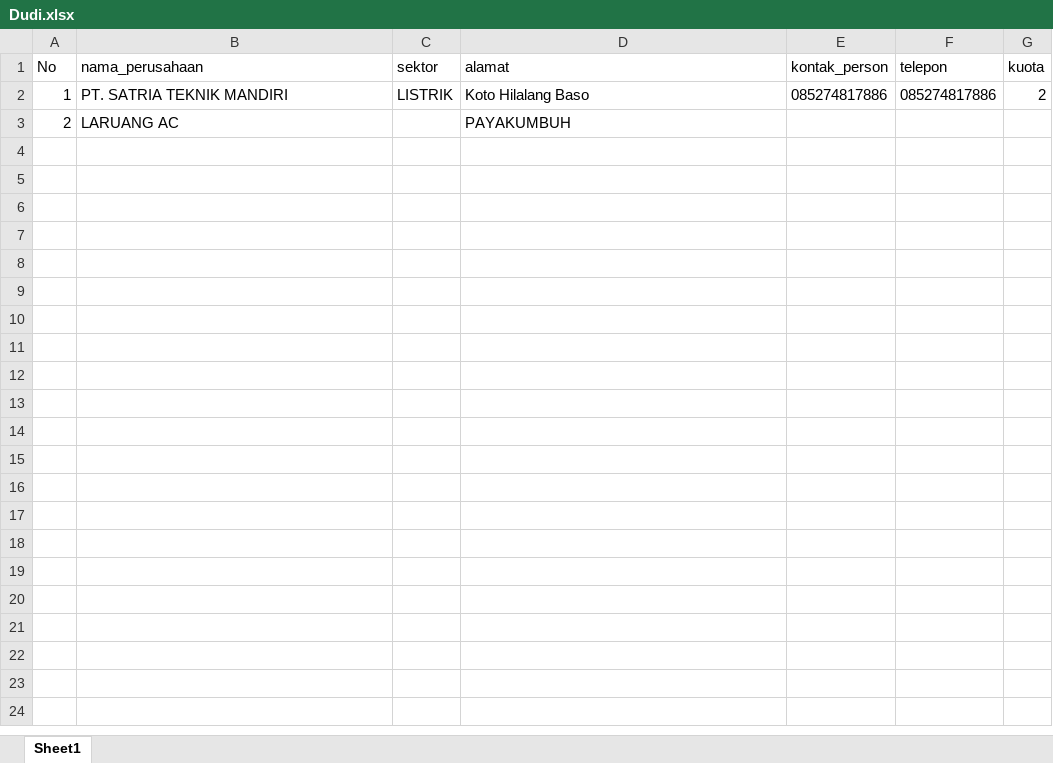
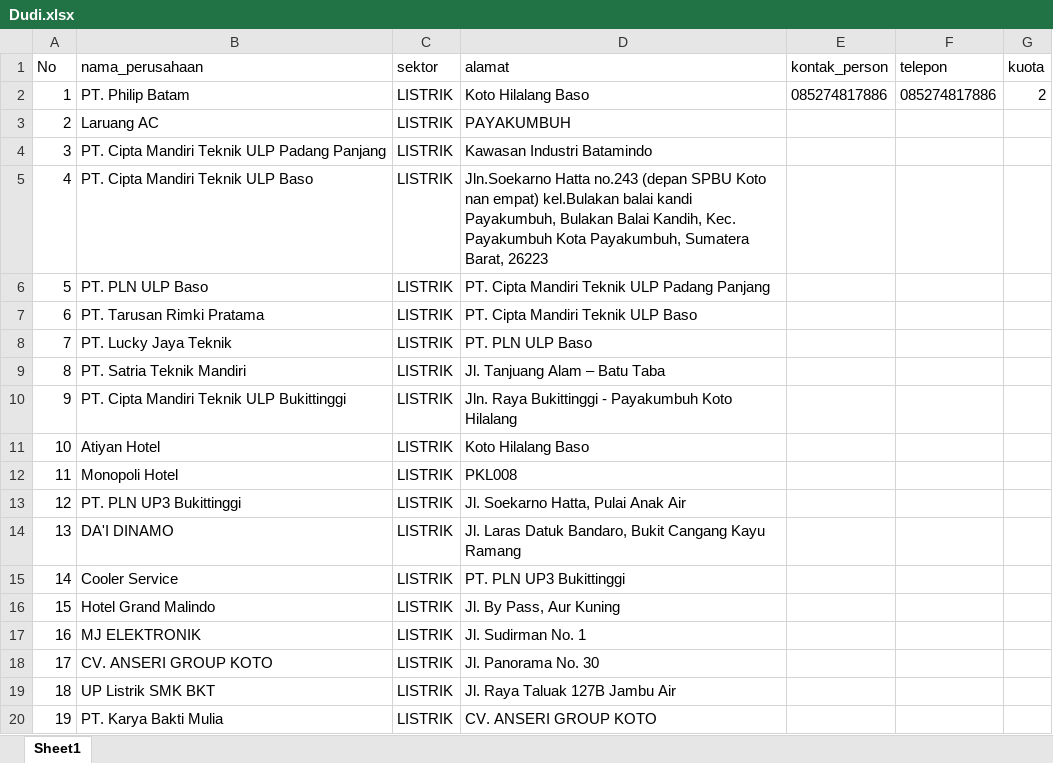
Before and after one commit to gustifa/listriksmkbkt.my.id, an Excel workbook: public/file/Dudi.xlsx, sheet Sheet1, drawn as a sheet; only a part is shown; values as stored, in another font and other column widths than the file's, no borders; the diff covers the shown part only; the diff names each change by its address in the sheet, - before the commit and + after, or states it on an @@ line.

```diff
--- a/public/file/Dudi.xlsx (sheet Sheet1)
+++ b/public/file/Dudi.xlsx (sheet Sheet1)
-B2 (nama_perusahaan): PT. SATRIA TEKNIK MANDIRI
+B2 (nama_perusahaan): PT. Philip Batam
-B3 (nama_perusahaan): LARUANG AC
+B3 (nama_perusahaan): Laruang AC
-C3 (sektor): (empty)
+C3 (sektor): LISTRIK
+row 4: 3 | PT. Cipta Mandiri Teknik ULP Padang Panjang | LISTRIK | Kawasan Industri Batamindo
+row 5: 4 | PT. Cipta Mandiri Teknik ULP Baso | LISTRIK | Jln.Soekarno Hatta no.243 (depan SPBU Koto nan empat) kel.Bulakan balai kandi Payakumbuh, Bulakan Balai Kandih, Kec. Payakumbuh Kota Payakumbuh, Sumatera Barat, 26223
+row 6: 5 | PT. PLN ULP Baso | LISTRIK | PT. Cipta Mandiri Teknik ULP Padang Panjang
+row 7: 6 | PT. Tarusan Rimki Pratama | LISTRIK | PT. Cipta Mandiri Teknik ULP Baso
+row 8: 7 | PT. Lucky Jaya Teknik | LISTRIK | PT. PLN ULP Baso
+row 9: 8 | PT. Satria Teknik Mandiri | LISTRIK | Jl. Tanjuang Alam – Batu Taba
+row 10: 9 | PT. Cipta Mandiri Teknik ULP Bukittinggi | LISTRIK | Jln. Raya Bukittinggi - Payakumbuh Koto Hilalang
+row 11: 10 | Atiyan Hotel | LISTRIK | Koto Hilalang Baso
+row 12: 11 | Monopoli Hotel | LISTRIK | PKL008
+row 13: 12 | PT. PLN UP3 Bukittinggi | LISTRIK | Jl. Soekarno Hatta, Pulai Anak Air
+row 14: 13 | DA'I DINAMO | LISTRIK | Jl. Laras Datuk Bandaro, Bukit Cangang Kayu Ramang
+row 15: 14 | Cooler Service | LISTRIK | PT. PLN UP3 Bukittinggi
+row 16: 15 | Hotel Grand Malindo | LISTRIK | Jl. By Pass, Aur Kuning
+row 17: 16 | MJ ELEKTRONIK | LISTRIK | Jl. Sudirman No. 1
+row 18: 17 | CV. ANSERI GROUP KOTO | LISTRIK | Jl. Panorama No. 30
+row 19: 18 | UP Listrik SMK BKT | LISTRIK | Jl. Raya Taluak 127B Jambu Air
+row 20: 19 | PT. Karya Bakti Mulia | LISTRIK | CV. ANSERI GROUP KOTO
```
Also changed, not shown: 31 added rows elsewhere in this sheet, 6 other files.
